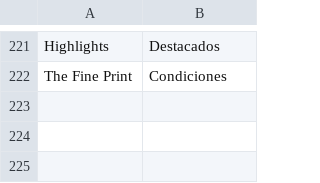
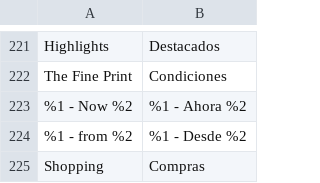
Before and after one commit to mobally/WOWCHER, a CSV file: app/design/frontend/wowcher/default/i18n/es_ES.csv, drawn as a sheet; only a part is shown, gaps mark what is left out; the diff names each change by its address in the sheet, - before the commit and + after, or states it on an @@ line.

Commit message:
update translate for spain

```diff
--- a/app/design/frontend/wowcher/default/i18n/es_ES.csv
+++ b/app/design/frontend/wowcher/default/i18n/es_ES.csv
+row 223: %1 - Now %2 | %1 - Ahora %2
+row 224: %1 - from %2 | %1 - Desde %2
+row 225: Shopping | Compras
```
